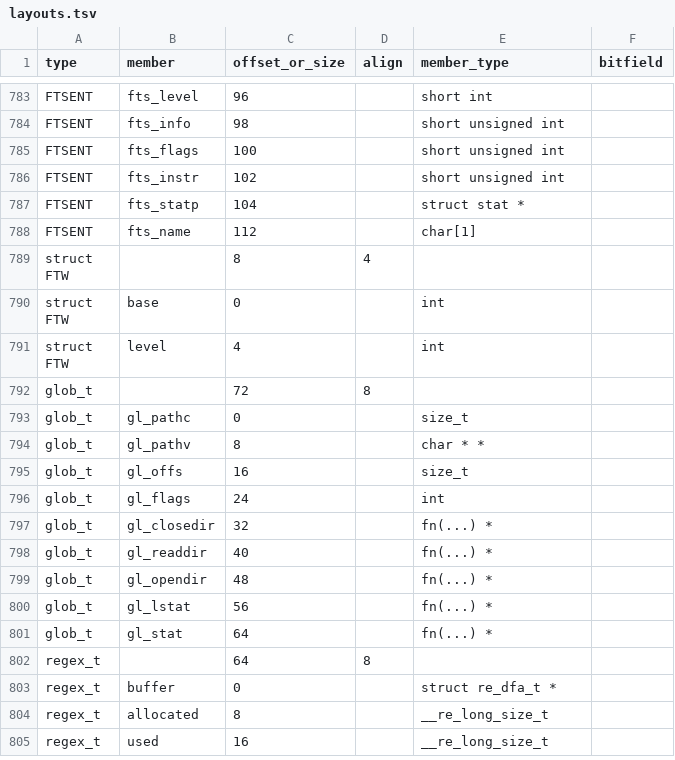
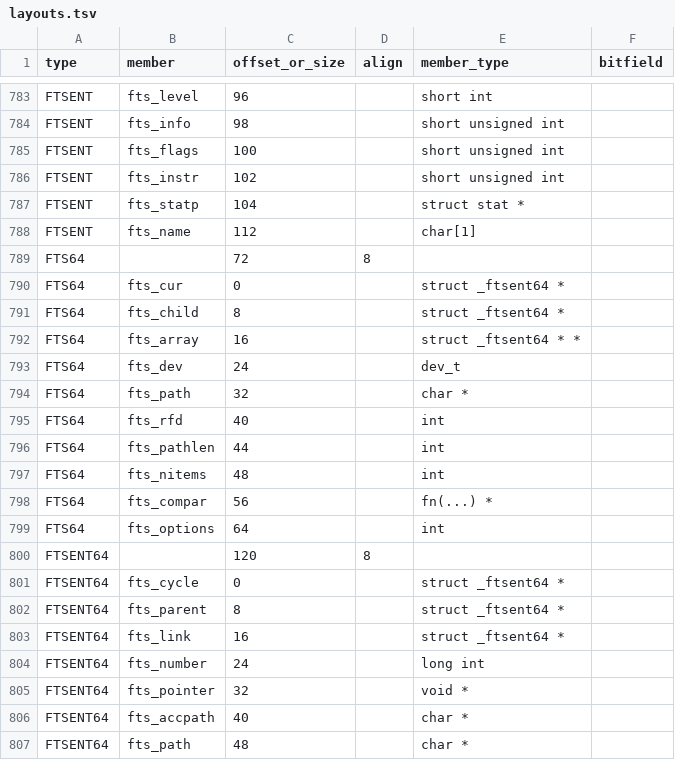
Before and after one commit to duskglow/libniji, a TSV file: spec/abi/layouts.tsv, drawn as a sheet; only a part is shown, gaps mark what is left out; the shorter side is filled out with more unchanged rows; the diff covers the shown part only.

```diff
--- a/spec/abi/layouts.tsv
+++ b/spec/abi/layouts.tsv
@@ -788 +788,20 @@ FTSENT	fts_statp	104		struct stat *
 FTSENT	fts_name	112		char[1]	
+FTS64		72	8		
+FTS64	fts_cur	0		struct _ftsent64 *	
+FTS64	fts_child	8		struct _ftsent64 *	
+FTS64	fts_array	16		struct _ftsent64 * *	
+FTS64	fts_dev	24		dev_t	
+FTS64	fts_path	32		char *	
+FTS64	fts_rfd	40		int	
+FTS64	fts_pathlen	44		int	
+FTS64	fts_nitems	48		int	
+FTS64	fts_compar	56		fn(...) *	
+FTS64	fts_options	64		int	
+FTSENT64		120	8		
+FTSENT64	fts_cycle	0		struct _ftsent64 *	
+FTSENT64	fts_parent	8		struct _ftsent64 *	
+FTSENT64	fts_link	16		struct _ftsent64 *	
+FTSENT64	fts_number	24		long int	
+FTSENT64	fts_pointer	32		void *	
+FTSENT64	fts_accpath	40		char *	
+FTSENT64	fts_path	48		char *	
```
Also changed, not shown: 13 added rows elsewhere in this file, 2 other files.
